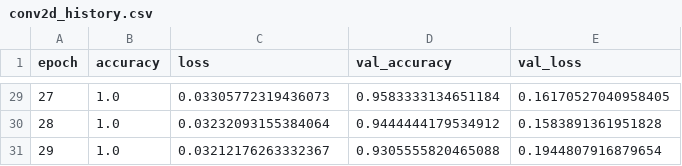
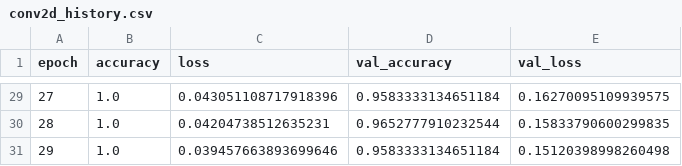
Before and after one commit to lucasjustollorente/Musical_Instrument_Audio_Classification, a CSV file: logs/conv2d_history.csv, drawn as a sheet; only a part is shown, gaps mark what is left out; the diff covers the shown part only.

```diff
--- a/logs/conv2d_history.csv
+++ b/logs/conv2d_history.csv
@@ -29,3 +29,3 @@ epoch,accuracy,loss,val_accuracy,val_loss
-27,1.0,0.03305772319436073,0.9583333134651184,0.16170527040958405
-28,1.0,0.03232093155384064,0.9444444179534912,0.1583891361951828
-29,1.0,0.03212176263332367,0.9305555820465088,0.1944807916879654
+27,1.0,0.043051108717918396,0.9583333134651184,0.16270095109939575
+28,1.0,0.04204738512635231,0.9652777910232544,0.15833790600299835
+29,1.0,0.039457663893699646,0.9583333134651184,0.15120398998260498
```
Also changed, not shown: 97 edited cells elsewhere in this file, logs/conv1d_history.csv, logs/lstm_history.csv, 4 other files.
